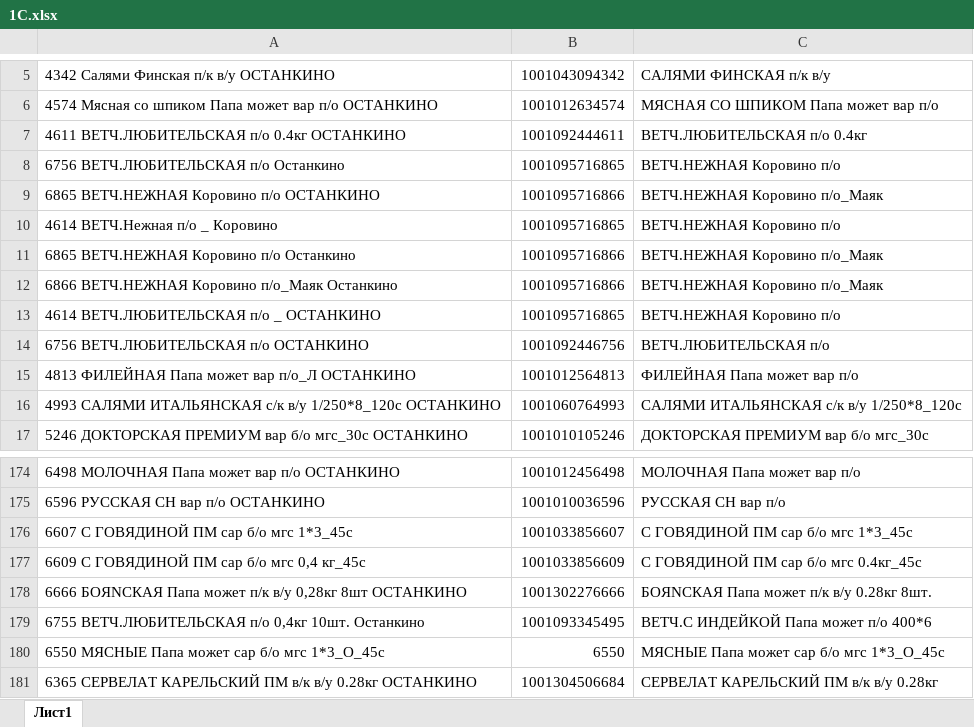
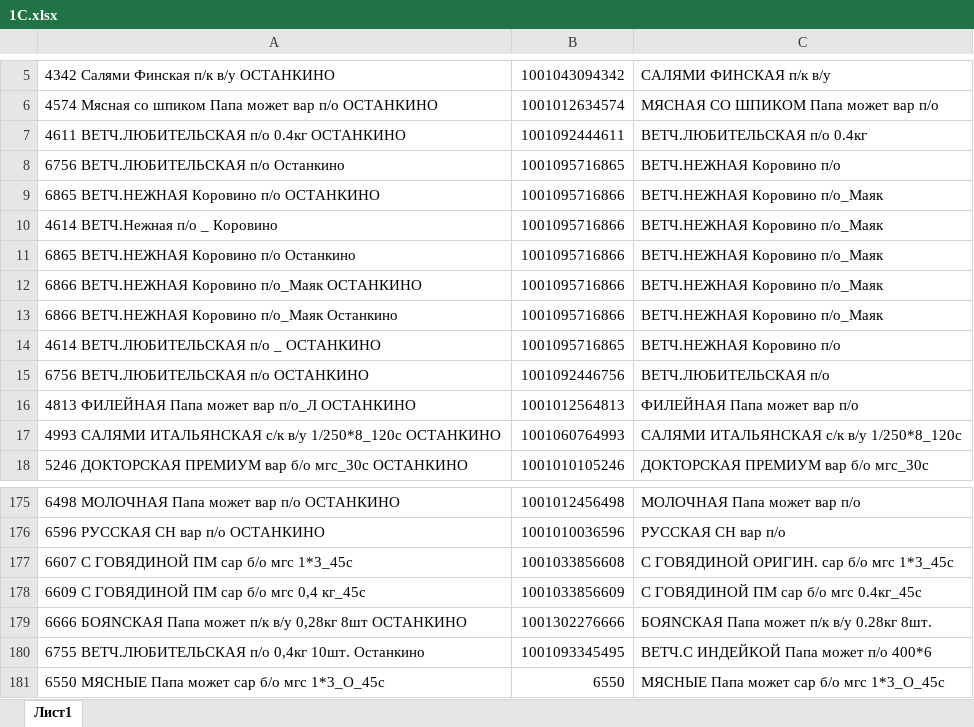
Before and after one commit to Fejanin/ostankino_ki, an Excel workbook: moduls/1С.xlsx, sheet Лист1, drawn as a sheet; only a part is shown, gaps mark what is left out; the shorter side is filled out with more unchanged rows; values as stored, in another font and other column widths than the file's, no borders; addresses are those after the commit; the diff names each change by its address in the sheet, - before the commit and + after, or states it on an @@ line.

```diff
--- a/moduls/1С.xlsx (sheet Лист1)
+++ b/moduls/1С.xlsx (sheet Лист1)
-B10: 1001095716865
+B10: 1001095716866
-C10: ВЕТЧ.НЕЖНАЯ Коровино п/о
+C10: ВЕТЧ.НЕЖНАЯ Коровино п/о_Маяк
+row 12: 6866 ВЕТЧ.НЕЖНАЯ Коровино п/о_Маяк ОСТАНКИНО | 1001095716866 | ВЕТЧ.НЕЖНАЯ Коровино п/о_Маяк
-B177: 1001033856607
+B177: 1001033856608
-C177: С ГОВЯДИНОЙ ПМ сар б/о мгс 1*3_45с
+C177: С ГОВЯДИНОЙ ОРИГИН. сар б/о мгс 1*3_45с
```
Also changed, not shown: 2 other files.
